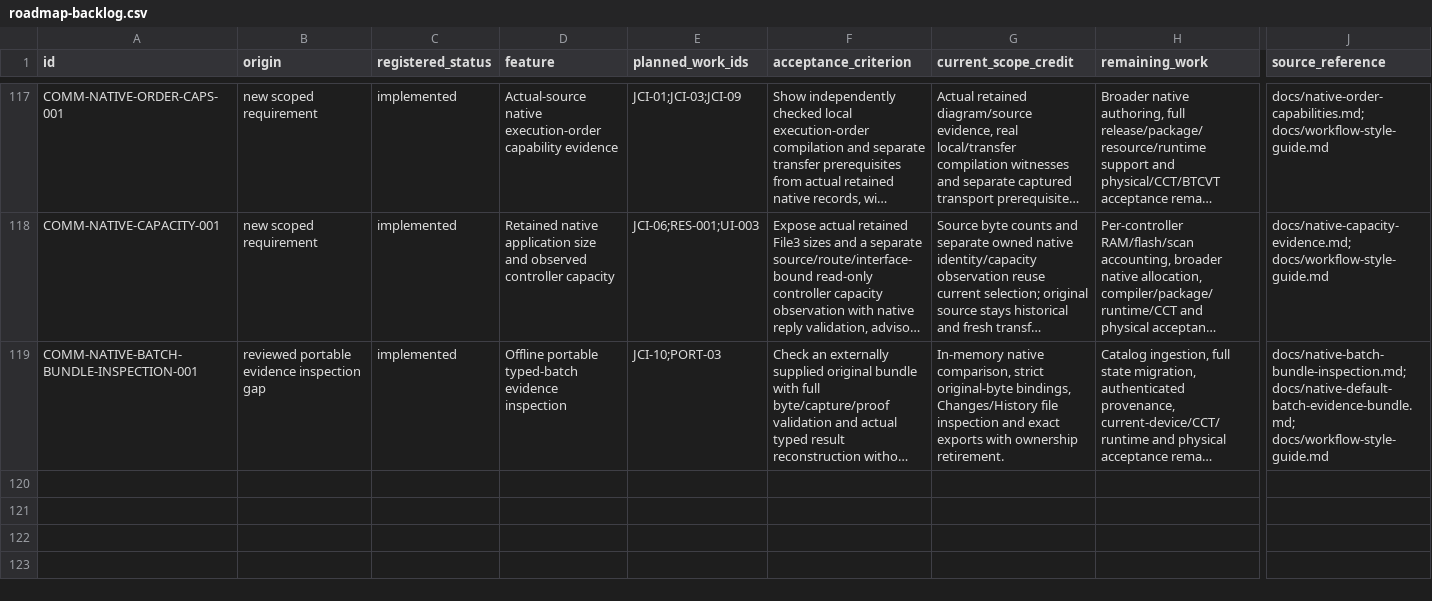
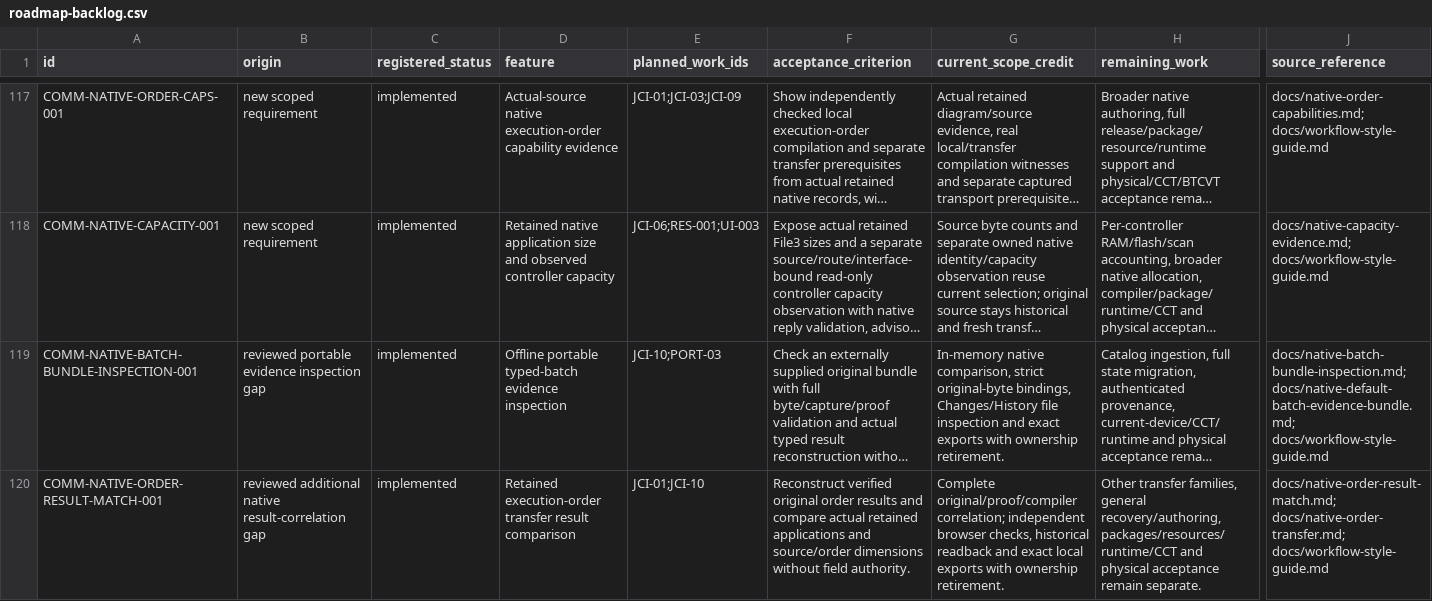
Before and after one commit to JimBoHa/BMS_Programming_Tool, a CSV file: docs/roadmap-backlog.csv, drawn as a sheet; only a part is shown, gaps mark what is left out; long unchanged cells end in …; rows hold the shown columns only; the diff names each change by its address in the sheet, - before the commit and + after, or states it on an @@ line.

Commit message:
Compare retained native execution order with verified transfer results

```diff
--- a/docs/roadmap-backlog.csv
+++ b/docs/roadmap-backlog.csv
+row 120: COMM-NATIVE-ORDER-RESULT-MATCH-001 | reviewed additional native result-correlation gap | implemented | Retained execution-order transfer result comparison | JCI-01;JCI-10 | Reconstruct verified original order results and compare actual retained applications and source/order dimensions without field authority. | Complete original/proof/compiler correlation; independent browser checks, historical readback and exact local exports with ownership retirement. | Other transfer families, general recovery/authoring, packages/resources/runtime/CCT and physical acceptance remain separate. | docs/native-order-result-match.md; docs/native-order-transfer.md; docs/workflow-style-guide.md
```
Also changed, not shown: 12 other files.
